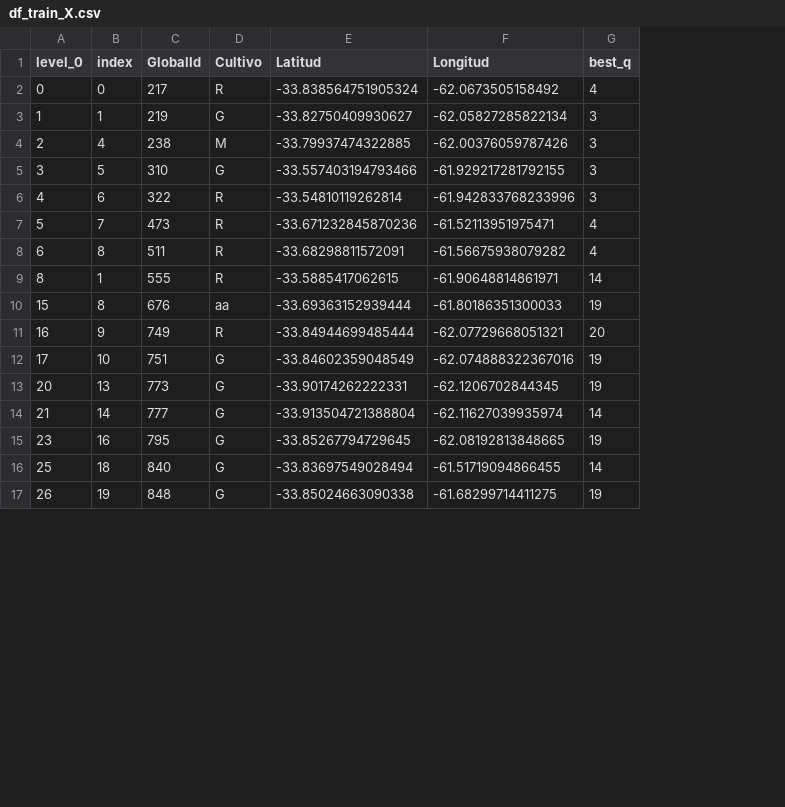
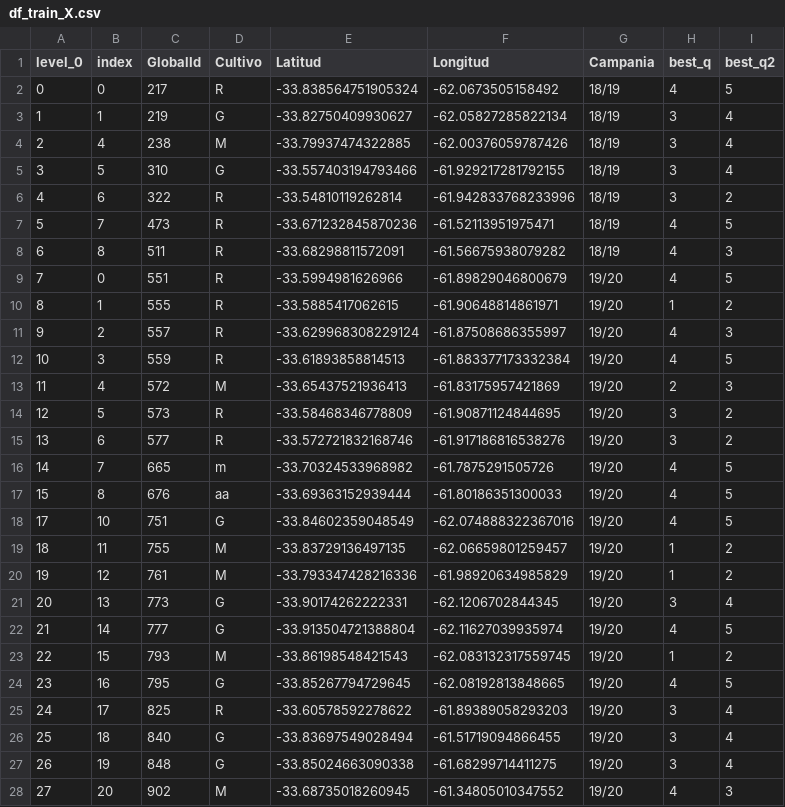
Before and after one commit to pascuapablo/CEIA, a CSV file: scripts/computer_vision/tp/df_train_X.csv, drawn as a sheet; only a part is shown; removed rows and columns are numbered as before the commit, all else as after; the diff covers the shown part only; the diff names each change by its address in the sheet, - before the commit and + after, or states it on an @@ line.

```diff
--- a/scripts/computer_vision/tp/df_train_X.csv
+++ b/scripts/computer_vision/tp/df_train_X.csv
+column G (Campania), rows 2-8: all 18/19; row 10: 19/20; rows 17-18: 19/20 | 19/20; rows 21-22: 19/20 | 19/20; row 24: 19/20; rows 26-27: 19/20 | 19/20
+column I (best_q2), rows 2-8: 5 | 4 | 4 | 4 | 2 | 5 | 3; row 10: 2; rows 17-18: 5 | 5; rows 21-22: 4 | 5; row 24: 5; rows 26-27: 4 | 4
+row 9: 7 | 0 | 551 | R | -33.5994981626966 | -61.89829046800679 | 19/20 | 4 | 5
-H10 (best_q): 14
+H10 (best_q): 1
+row 11: 9 | 2 | 557 | R | -33.629968308229124 | -61.87508686355997 | 19/20 | 4 | 3
+row 12: 10 | 3 | 559 | R | -33.61893858814513 | -61.883377173332384 | 19/20 | 4 | 5
+row 13: 11 | 4 | 572 | M | -33.65437521936413 | -61.83175957421869 | 19/20 | 2 | 3
+row 14: 12 | 5 | 573 | R | -33.58468346778809 | -61.90871124844695 | 19/20 | 3 | 2
+row 15: 13 | 6 | 577 | R | -33.572721832168746 | -61.917186816538276 | 19/20 | 3 | 2
+row 16: 14 | 7 | 665 | m | -33.70324533968982 | -61.7875291505726 | 19/20 | 4 | 5
-H17 (best_q): 19
+H17 (best_q): 4
-row 11: 16 | 9 | 749 | R | -33.84944699485444 | -62.07729668051321 | 20
-H18 (best_q): 19
+H18 (best_q): 4
+row 19: 18 | 11 | 755 | M | -33.83729136497135 | -62.06659801259457 | 19/20 | 1 | 2
+row 20: 19 | 12 | 761 | M | -33.793347428216336 | -61.98920634985829 | 19/20 | 1 | 2
-H21 (best_q): 19
+H21 (best_q): 3
-H22 (best_q): 14
+H22 (best_q): 4
+row 23: 22 | 15 | 793 | M | -33.86198548421543 | -62.083132317559745 | 19/20 | 1 | 2
-H24 (best_q): 19
+H24 (best_q): 4
+row 25: 24 | 17 | 825 | R | -33.60578592278622 | -61.89389058293203 | 19/20 | 3 | 4
-H26 (best_q): 14
+H26 (best_q): 3
-H27 (best_q): 19
+H27 (best_q): 3
+row 28: 27 | 20 | 902 | M | -33.68735018260945 | -61.34805010347552 | 19/20 | 4 | 3
```
Also changed, not shown: 2 added rows and 2 edited cells elsewhere in this file, scripts/computer_vision/tp/df_train_M.csv, scripts/computer_vision/tp/df_train_N.csv, 9 other files.
